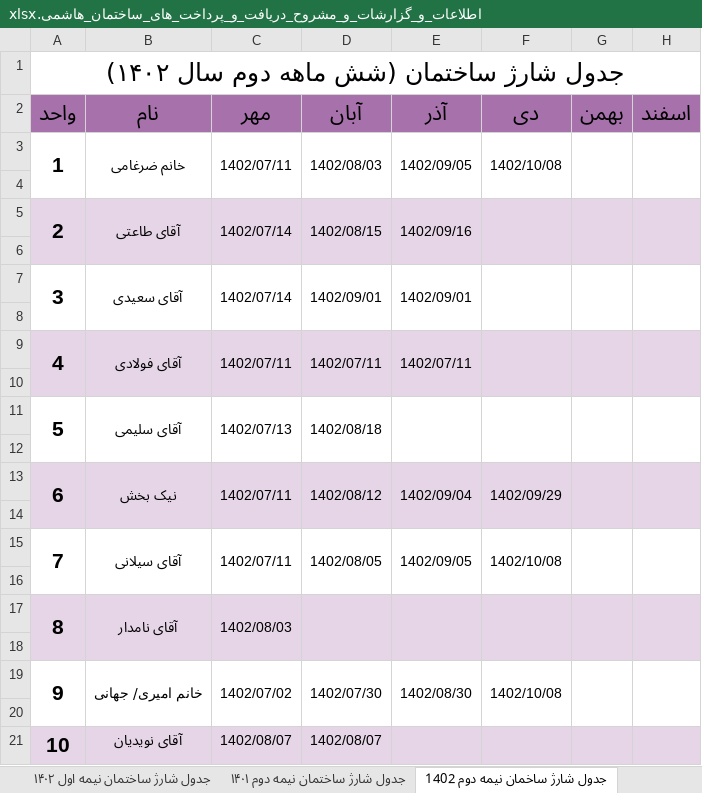
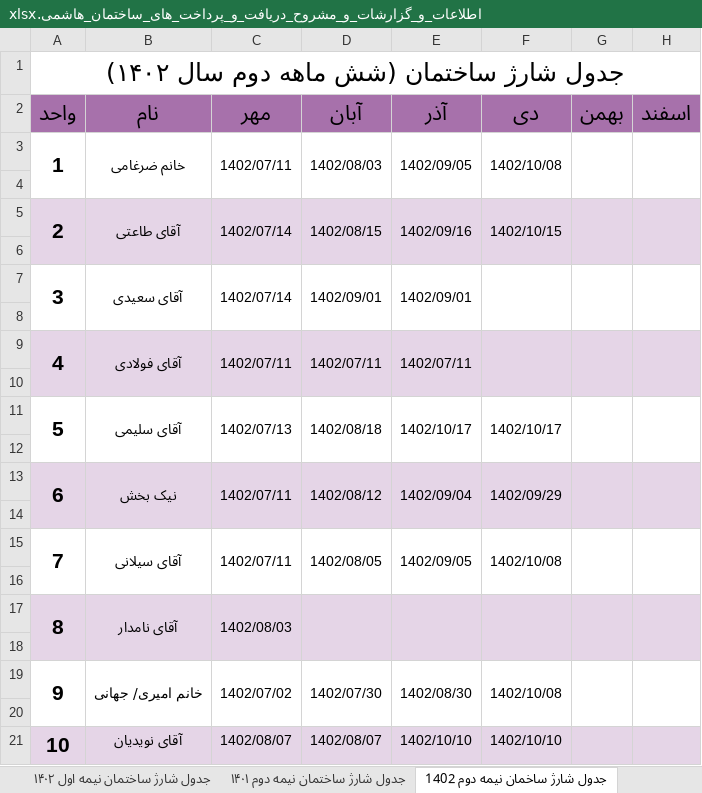
Before and after one commit to Moseyza/BuildingDocuments, an Excel workbook: اطلاعات_و_گزارشات_و_مشروح_دریافت_و_پرداخت_های_ساختمان_هاشمی.xlsx, sheet جدول شارژ ساخمان نیمه دوم 1402, drawn as a sheet; values as stored, in another font and other column widths than the file's, no borders; the diff names each change by its address in the sheet, - before the commit and + after, or states it on an @@ line.

```diff
--- a/اطلاعات_و_گزارشات_و_مشروح_دریافت_و_پرداخت_های_ساختمان_هاشمی.xlsx (sheet جدول شارژ ساخمان نیمه دوم 1402)
+++ b/اطلاعات_و_گزارشات_و_مشروح_دریافت_و_پرداخت_های_ساختمان_هاشمی.xlsx (sheet جدول شارژ ساخمان نیمه دوم 1402)
-F5 (دی): (empty)
+F5 (دی): 1402/10/15
-E11 (آذر): (empty)
+E11 (آذر): 1402/10/17
-F11 (دی): (empty)
+F11 (دی): 1402/10/17
-E21 (آذر): (empty)
+E21 (آذر): 1402/10/10
-F21 (دی): (empty)
+F21 (دی): 1402/10/10
```
Also changed, not shown: sheet گردش حساب تنخواه ساختمان.
